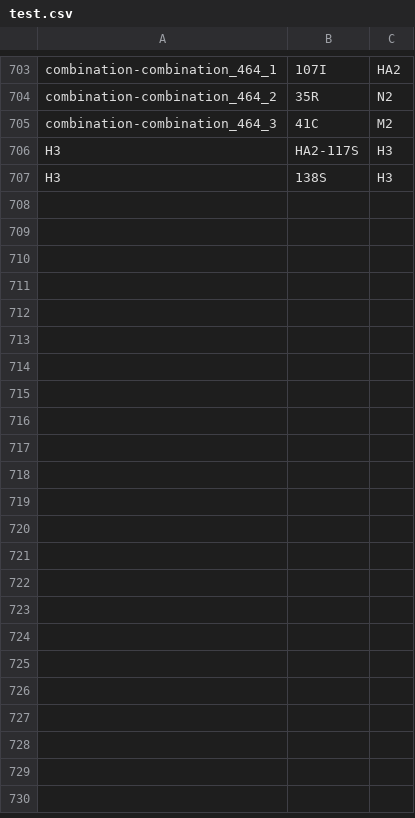
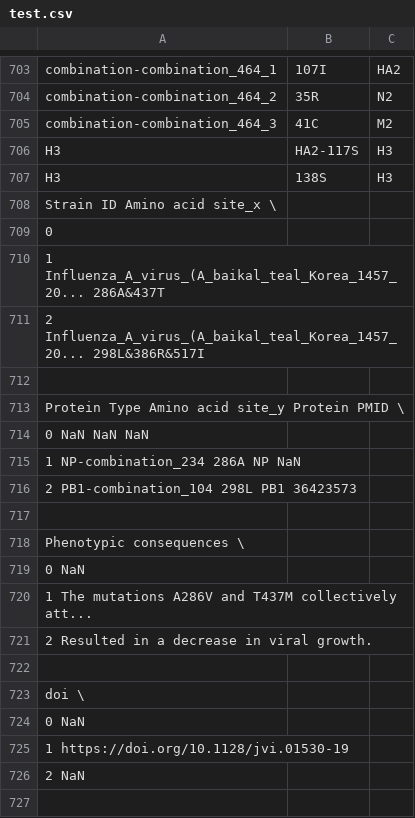
Before and after one commit to lihuirull/test, a CSV file: fluvp/test.csv, drawn as a sheet; only a part is shown, gaps mark what is left out; the diff covers the shown part only; the diff names each change by its address in the sheet, - before the commit and + after, or states it on an @@ line.

```diff
--- a/fluvp/test.csv
+++ b/fluvp/test.csv
+row 708: Strain ID Amino acid site_x \
+row 709: 0
+row 710: 1 Influenza_A_virus_(A_baikal_teal_Korea_1457_20... 286A&437T
+row 711: 2 Influenza_A_virus_(A_baikal_teal_Korea_1457_20... 298L&386R&517I
+row 712: (empty)
+row 713: Protein Type Amino acid site_y Protein PMID \
+row 714: 0 NaN NaN NaN
+row 715: 1 NP-combination_234 286A NP NaN
+row 716: 2 PB1-combination_104 298L PB1 36423573
+row 717: (empty)
+row 718: Phenotypic consequences \
+row 719: 0 NaN
+row 720: 1 The mutations A286V and T437M collectively att...
+row 721: 2 Resulted in a decrease in viral growth.
+row 722: (empty)
+row 723: doi \
+row 724: 0 NaN
+row 725: 1 https://doi.org/10.1128/jvi.01530-19
+row 726: 2 NaN
+row 727: (empty)
```
Also changed, not shown: 23 added rows elsewhere in this file, 1 other file.
